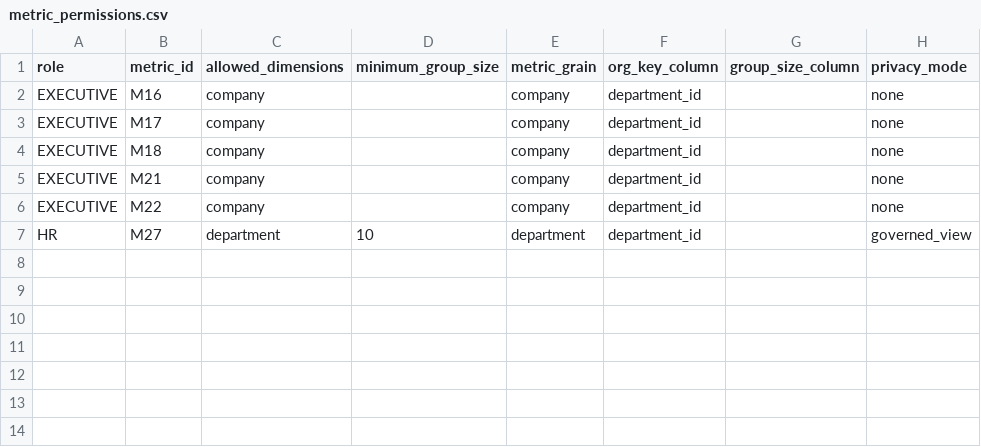
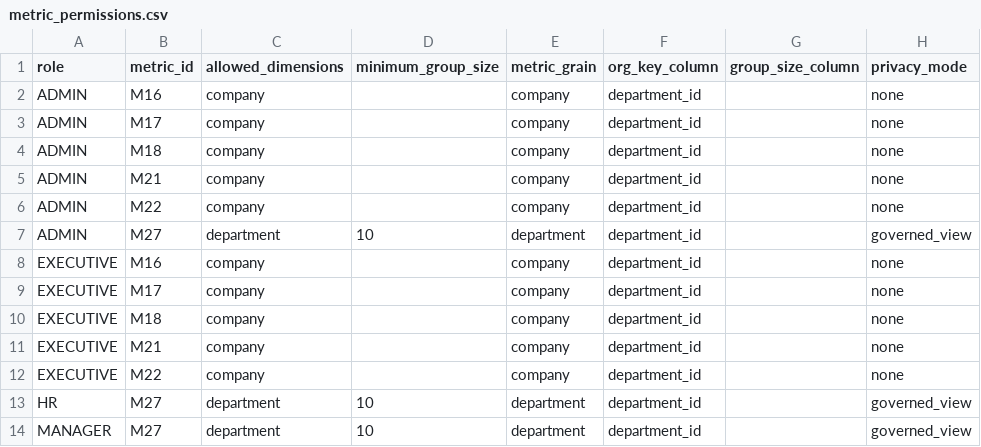
Before and after one commit to DivyanshSingh8216/phase4clone, a CSV file: phase4_complete/config/metric_permissions.csv, drawn as a sheet; the diff names each change by its address in the sheet, - before the commit and + after, or states it on an @@ line.

Commit message:
feat: grant scoped KPI access to all demo roles

```diff
--- a/phase4_complete/config/metric_permissions.csv
+++ b/phase4_complete/config/metric_permissions.csv
+row 2: ADMIN | M16 | company |  | company | department_id |  | none
+row 3: ADMIN | M17 | company |  | company | department_id |  | none
+row 4: ADMIN | M18 | company |  | company | department_id |  | none
+row 5: ADMIN | M21 | company |  | company | department_id |  | none
+row 6: ADMIN | M22 | company |  | company | department_id |  | none
+row 7: ADMIN | M27 | department | 10 | department | department_id |  | governed_view
+row 14: MANAGER | M27 | department | 10 | department | department_id |  | governed_view
```
